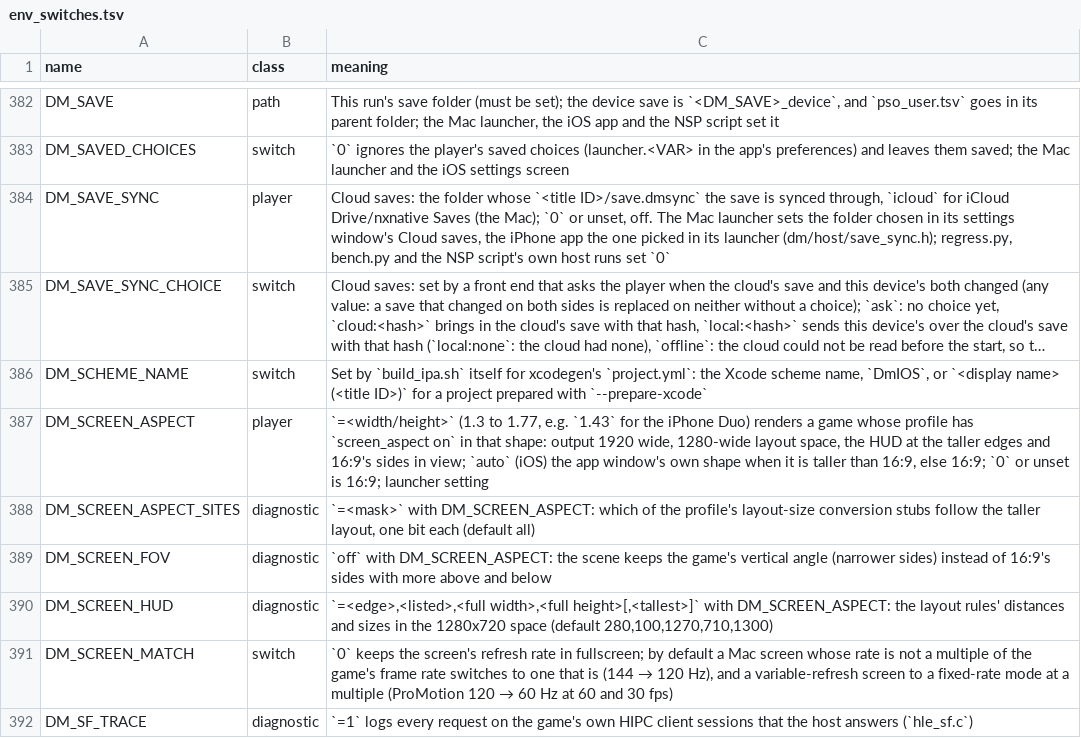
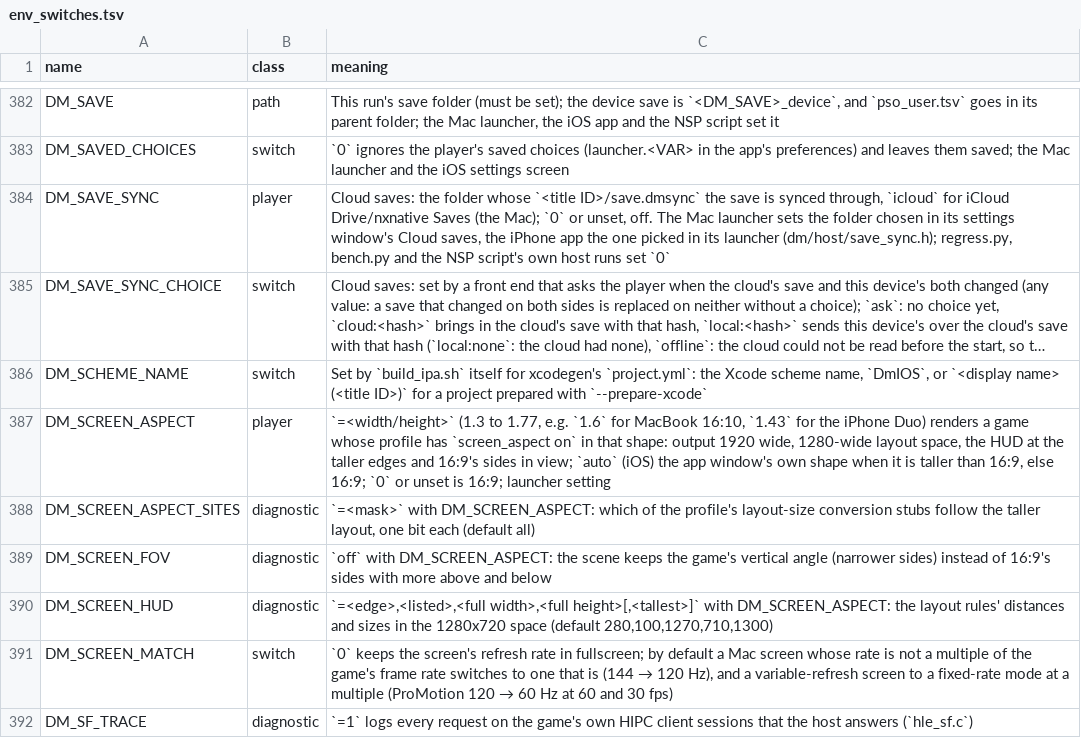
Before and after one commit to khalilgharbaoui/nxnative-ultimate, a TSV file: docs/env_switches.tsv, drawn as a sheet; only a part is shown, gaps mark what is left out; long unchanged cells end in …; the diff names each change by its address in the sheet, - before the commit and + after, or states it on an @@ line.

```diff
--- a/docs/env_switches.tsv
+++ b/docs/env_switches.tsv
-C387 (meaning): …1.77, e.g. `1.43` for…
+C387 (meaning): …1.77, e.g. `1.6` for MacBook 16:10, `1.43` for…
```
Also changed, not shown: dm/games/0400486024DEC000/game.tsv, dm/games/settings.tsv, 5 other files.
